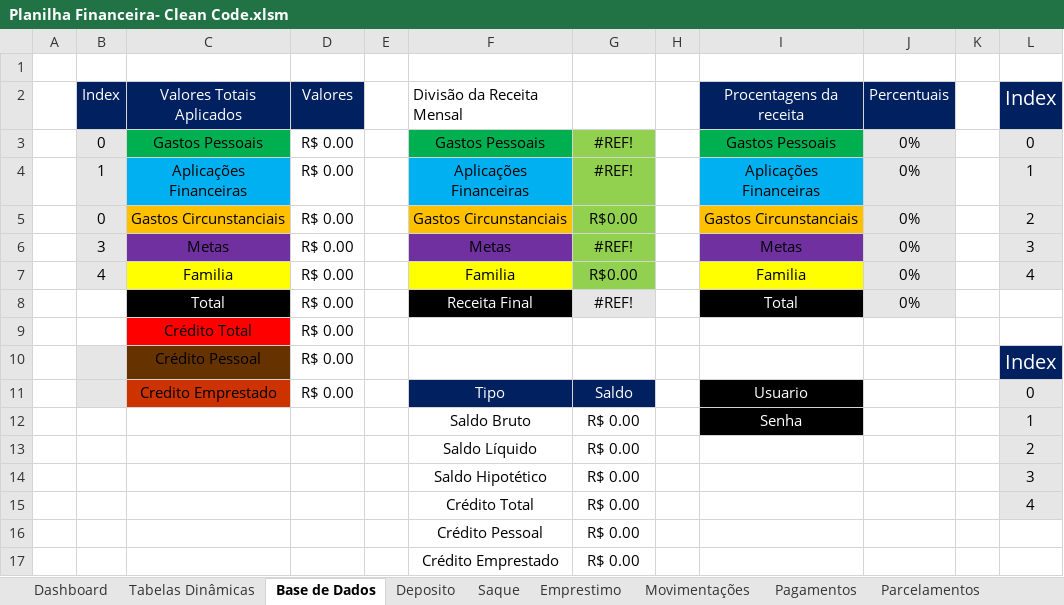
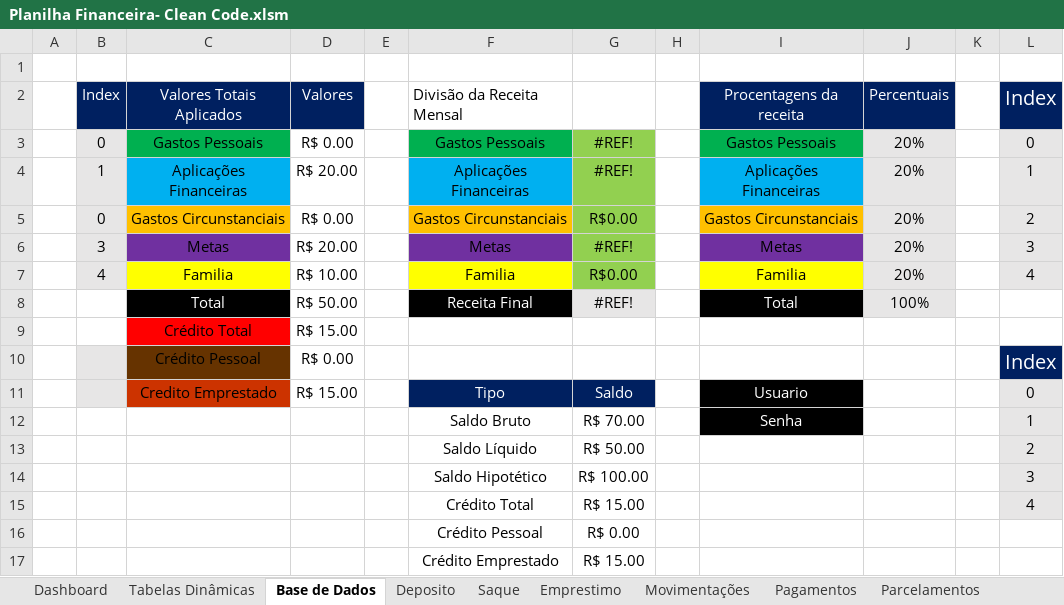
Before and after one commit to Digu62/Financial-Spreadsheet, an Excel workbook: Planilha Financeira- Clean Code.xlsm, sheet Base de Dados, drawn as a sheet; only a part is shown; values as stored, in another font and other column widths than the file's, no borders; table styles not drawn; the diff names each change by its address in the sheet, - before the commit and + after, or states it on an @@ line.

```diff
--- a/Planilha Financeira- Clean Code.xlsm (sheet Base de Dados)
+++ b/Planilha Financeira- Clean Code.xlsm (sheet Base de Dados)
-J3:J7 (Percentuais): 0%
+J3:J7 (Percentuais): 20%
-D4 (Valores): R$ 0.00
+D4 (Valores): R$ 20.00
-D6 (Valores): R$ 0.00
+D6 (Valores): R$ 20.00
-D7 (Valores): R$ 0.00
+D7 (Valores): R$ 10.00
-D8 (Valores): R$ 0.00
+D8 (Valores): R$ 50.00
-J8 (Percentuais): 0%
+J8 (Percentuais): 100%
-D9 (Valores): R$ 0.00
+D9 (Valores): R$ 15.00
-D11 (Valores): R$ 0.00
+D11 (Valores): R$ 15.00
-G12: R$ 0.00
+G12: R$ 70.00
-G13: R$ 0.00
+G13: R$ 50.00
-G14: R$ 0.00
+G14: R$ 100.00
-G15: R$ 0.00
+G15: R$ 15.00
-G17: R$ 0.00
+G17: R$ 15.00
```
Also changed, not shown: sheet Emprestimo, sheet Tabelas Dinâmicas, sheet Deposito, sheet Parcelamentos, sheet Pagamentos, sheet Movimentações, 1 more sheet, charts or pictures.
